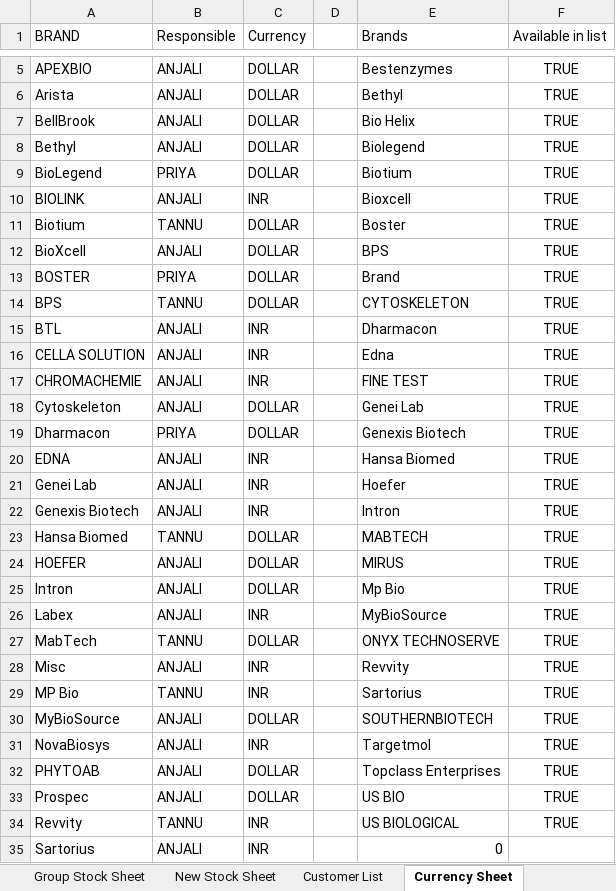
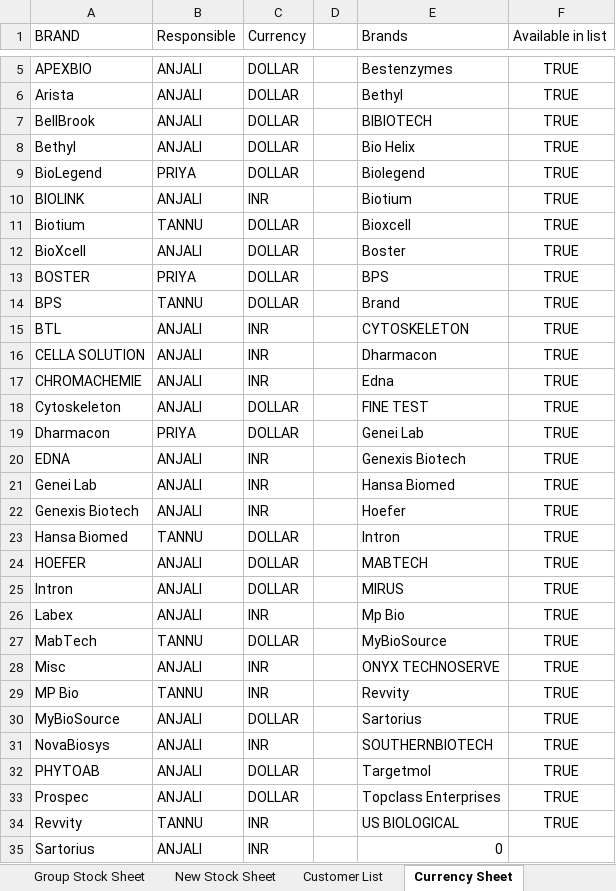
Before and after one commit to logisticsbiogeneindia-sys/BiogeneIndia, an Excel workbook: Master-Stock Sheet Original.xlsx, sheet Currency Sheet, drawn as a sheet; only a part is shown, gaps mark what is left out; values as stored, in another font and other column widths than the file's, no borders; conditional formats not drawn; the diff covers the shown part only; the diff names each change by its address in the sheet, - before the commit and + after, or states it on an @@ line.

```diff
--- a/Master-Stock Sheet Original.xlsx (sheet Currency Sheet)
+++ b/Master-Stock Sheet Original.xlsx (sheet Currency Sheet)
-E7 (Brands): Bio Helix
+E7 (Brands): BIBIOTECH
-E8 (Brands): Biolegend
+E8 (Brands): Bio Helix
-E9 (Brands): Biotium
+E9 (Brands): Biolegend
-E10 (Brands): Bioxcell
+E10 (Brands): Biotium
-E11 (Brands): Boster
+E11 (Brands): Bioxcell
-E12 (Brands): BPS
+E12 (Brands): Boster
-E13 (Brands): Brand
+E13 (Brands): BPS
-E14 (Brands): CYTOSKELETON
+E14 (Brands): Brand
-E15 (Brands): Dharmacon
+E15 (Brands): CYTOSKELETON
-E16 (Brands): Edna
+E16 (Brands): Dharmacon
-E17 (Brands): FINE TEST
+E17 (Brands): Edna
-E18 (Brands): Genei Lab
+E18 (Brands): FINE TEST
-E19 (Brands): Genexis Biotech
+E19 (Brands): Genei Lab
-E20 (Brands): Hansa Biomed
+E20 (Brands): Genexis Biotech
-E21 (Brands): Hoefer
+E21 (Brands): Hansa Biomed
-E22 (Brands): Intron
+E22 (Brands): Hoefer
-E23 (Brands): MABTECH
+E23 (Brands): Intron
-E24 (Brands): MIRUS
+E24 (Brands): MABTECH
-E25 (Brands): Mp Bio
+E25 (Brands): MIRUS
-E26 (Brands): MyBioSource
+E26 (Brands): Mp Bio
-E27 (Brands): ONYX TECHNOSERVE
+E27 (Brands): MyBioSource
-E28 (Brands): Revvity
+E28 (Brands): ONYX TECHNOSERVE
-E29 (Brands): Sartorius
+E29 (Brands): Revvity
-E30 (Brands): SOUTHERNBIOTECH
+E30 (Brands): Sartorius
-E31 (Brands): Targetmol
+E31 (Brands): SOUTHERNBIOTECH
-E32 (Brands): Topclass Enterprises
+E32 (Brands): Targetmol
-E33 (Brands): US BIO
+E33 (Brands): Topclass Enterprises
```
Also changed, not shown: 1 added row elsewhere in this sheet, sheet MasterSheet, sheet New Stock Sheet, sheet Group Stock Sheet, sheet Disptach Document, sheet Customer List, formulas that keep their value, hidden cells.
